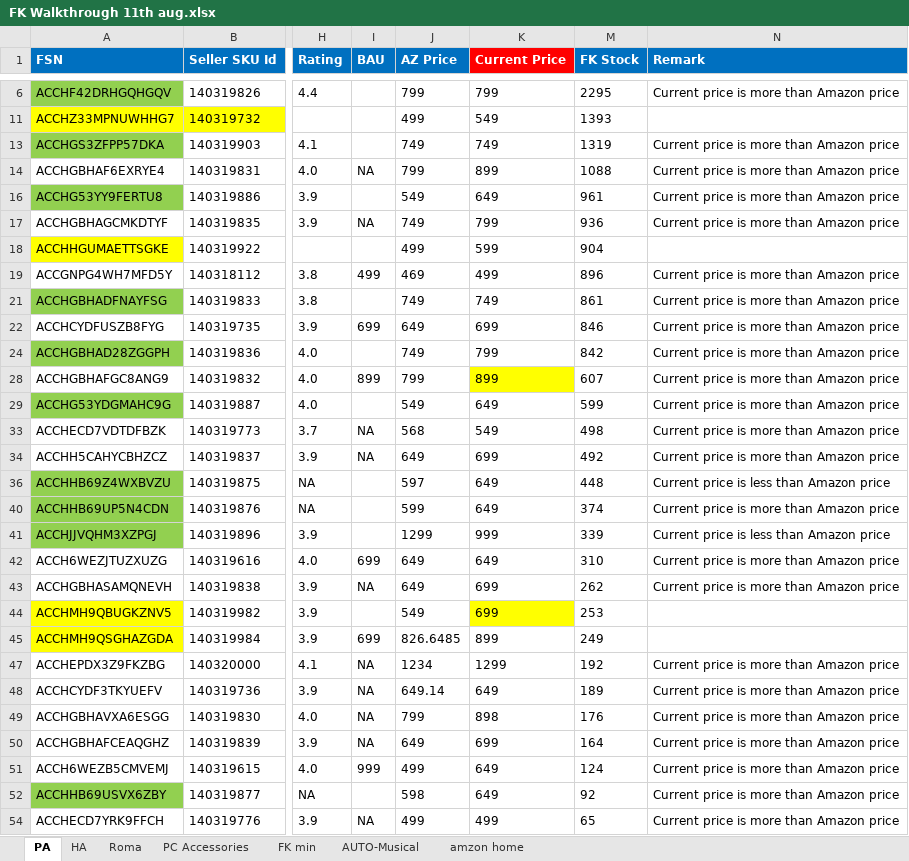
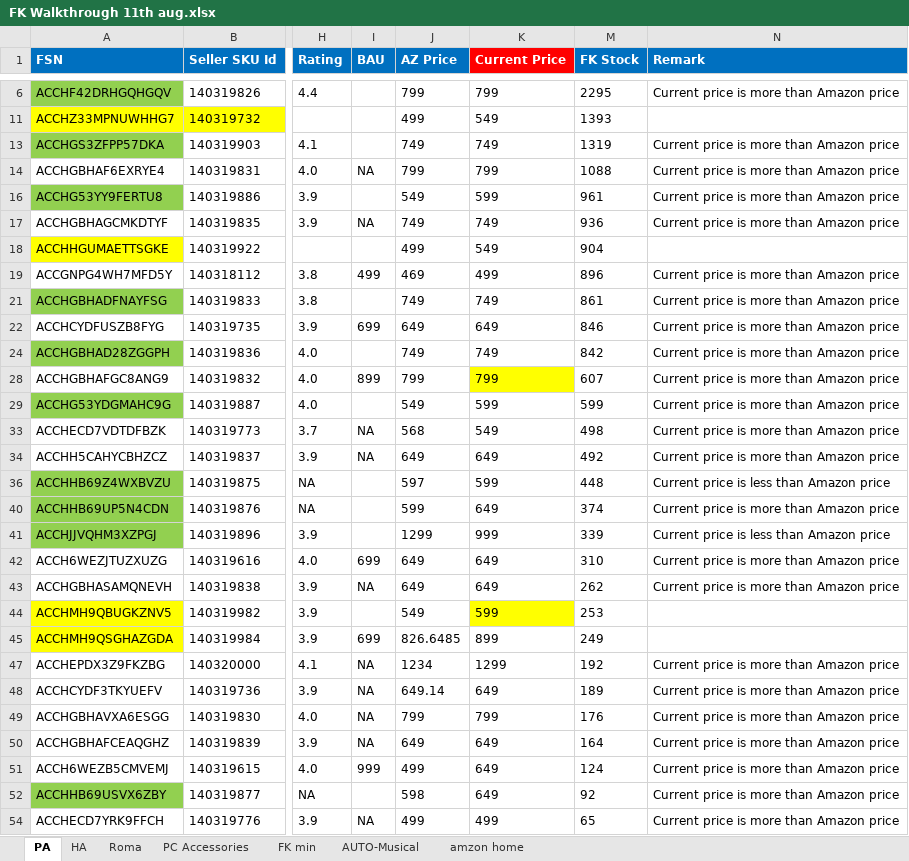
Before and after one commit to saiallaturthi/flipkart_prices, an Excel workbook: FK Walkthrough 11th aug.xlsx, sheet PA, drawn as a sheet; only a part is shown, gaps mark what is left out; values as stored, in another font and other column widths than the file's, no borders; conditional formats not drawn; the diff names each change by its address in the sheet, - before the commit and + after, or states it on an @@ line.

```diff
--- a/FK Walkthrough 11th aug.xlsx (sheet PA)
+++ b/FK Walkthrough 11th aug.xlsx (sheet PA)
-K14 (Current Price): 899
+K14 (Current Price): 799
-K16 (Current Price): 649
+K16 (Current Price): 599
-K17 (Current Price): 799
+K17 (Current Price): 749
-K18 (Current Price): 599
+K18 (Current Price): 549
-K22 (Current Price): 699
+K22 (Current Price): 649
-K24 (Current Price): 799
+K24 (Current Price): 749
-K28 (Current Price): 899
+K28 (Current Price): 799
-K29 (Current Price): 649
+K29 (Current Price): 599
-K34 (Current Price): 699
+K34 (Current Price): 649
-K36 (Current Price): 649
+K36 (Current Price): 599
-K43 (Current Price): 699
+K43 (Current Price): 649
-K44 (Current Price): 699
+K44 (Current Price): 599
-K49 (Current Price): 898
+K49 (Current Price): 799
-K50 (Current Price): 699
+K50 (Current Price): 649
```
Also changed, not shown: sheet Roma, sheet HA, hidden cells, HA.xlsx, PA.xlsx, 3 other files.
